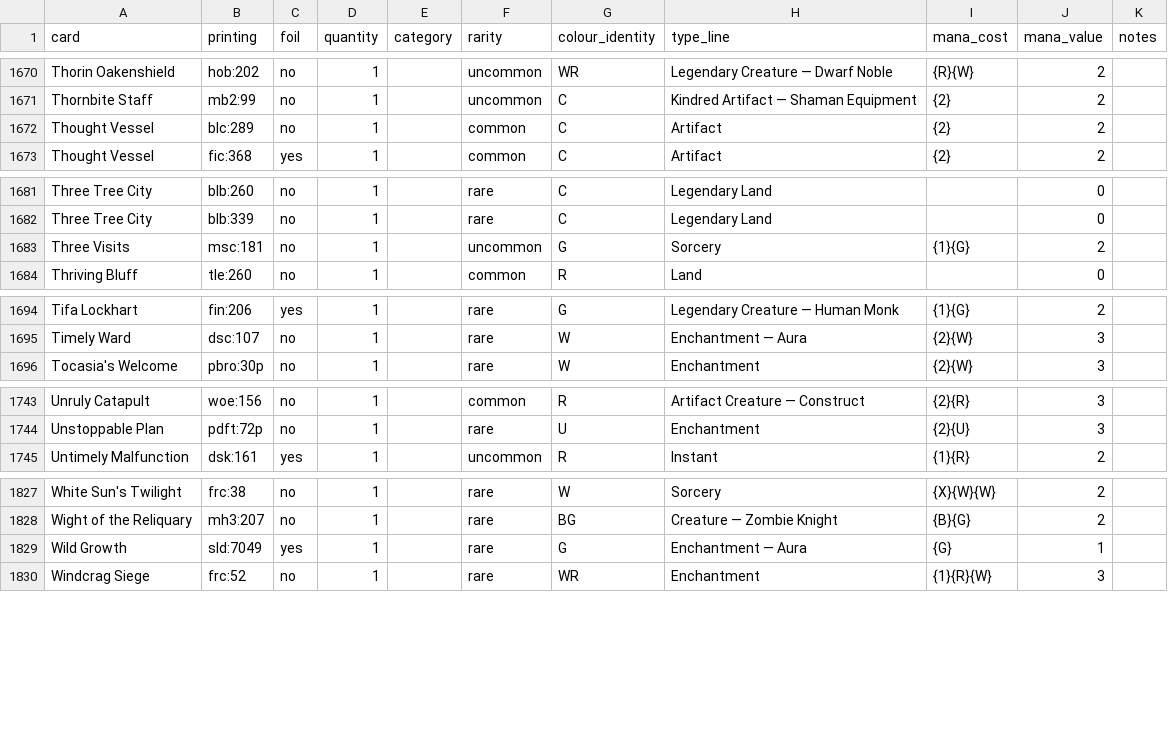
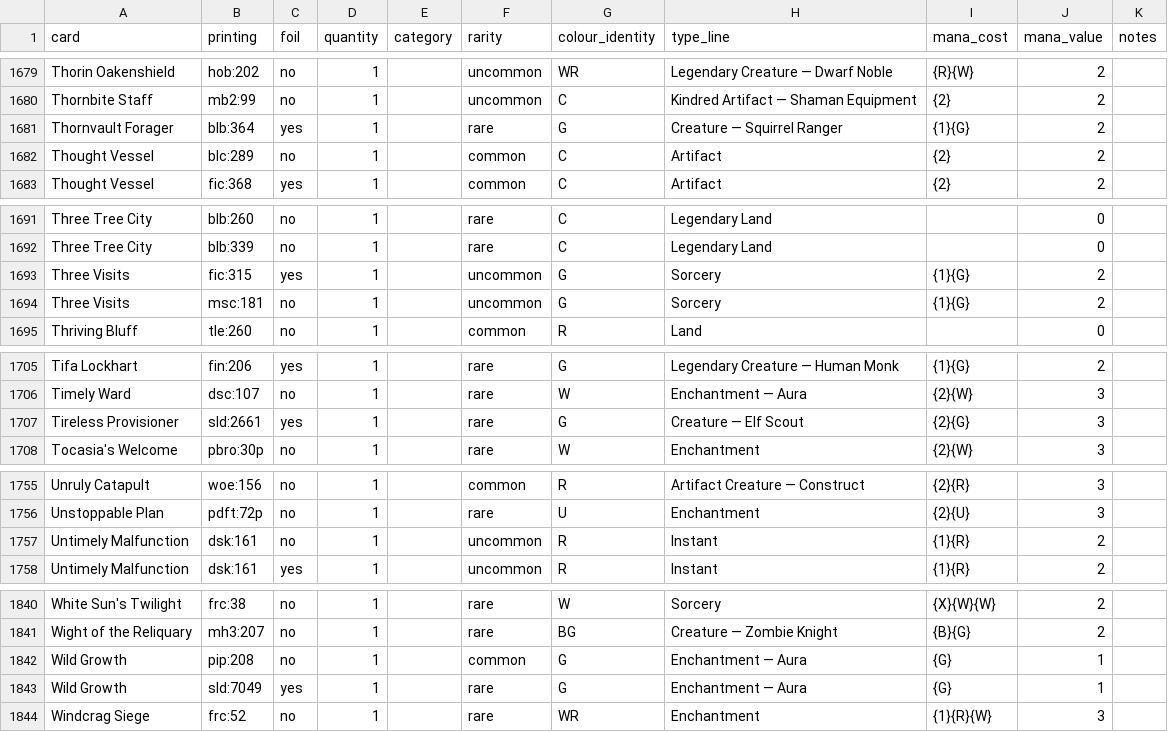
Before and after one commit to fullmetaldr/challenge32, a CSV file: collection/holdings.csv, drawn as a sheet; only a part is shown, gaps mark what is left out; the diff covers the shown part only.

```diff
--- a/collection/holdings.csv
+++ b/collection/holdings.csv
@@ -1671,2 +1680,3 @@ Thorin Oakenshield,hob:202,no,1,,uncommon,WR,Legendary Creature — Dwarf Noble,
 Thornbite Staff,mb2:99,no,1,,uncommon,C,Kindred Artifact — Shaman Equipment,{2},2,
+Thornvault Forager,blb:364,yes,1,,rare,G,Creature — Squirrel Ranger,{1}{G},2,
 Thought Vessel,blc:289,no,1,,common,C,Artifact,{2},2,
@@ -1682,2 +1692,3 @@ Three Tree City,blb:260,no,1,,rare,C,Legendary Land,,0,
 Three Tree City,blb:339,no,1,,rare,C,Legendary Land,,0,
+Three Visits,fic:315,yes,1,,uncommon,G,Sorcery,{1}{G},2,
 Three Visits,msc:181,no,1,,uncommon,G,Sorcery,{1}{G},2,
@@ -1695,2 +1706,3 @@ Tifa Lockhart,fin:206,yes,1,,rare,G,Legendary Creature — Human Monk,{1}{G},2,
 Timely Ward,dsc:107,no,1,,rare,W,Enchantment — Aura,{2}{W},3,
+Tireless Provisioner,sld:2661,yes,1,,rare,G,Creature — Elf Scout,{2}{G},3,
 Tocasia's Welcome,pbro:30p,no,1,,rare,W,Enchantment,{2}{W},3,
@@ -1744,2 +1756,3 @@ Unruly Catapult,woe:156,no,1,,common,R,Artifact Creature — Construct,{2}{R},3,
 Unstoppable Plan,pdft:72p,no,1,,rare,U,Enchantment,{2}{U},3,
+Untimely Malfunction,dsk:161,no,1,,uncommon,R,Instant,{1}{R},2,
 Untimely Malfunction,dsk:161,yes,1,,uncommon,R,Instant,{1}{R},2,
@@ -1828,2 +1841,3 @@ White Sun's Twilight,frc:38,no,1,,rare,W,Sorcery,{X}{W}{W},2,
 Wight of the Reliquary,mh3:207,no,1,,rare,BG,Creature — Zombie Knight,{B}{G},2,
+Wild Growth,pip:208,no,1,,common,G,Enchantment — Aura,{G},1,
 Wild Growth,sld:7049,yes,1,,rare,G,Enchantment — Aura,{G},1,
```
Also changed, not shown: 10 added rows, 1 removed row and 3 edited cells elsewhere in this file, collection/locations/staging/deck-sync.csv, collection/locations/staging/imported/mbc.csv, 22 other files.
